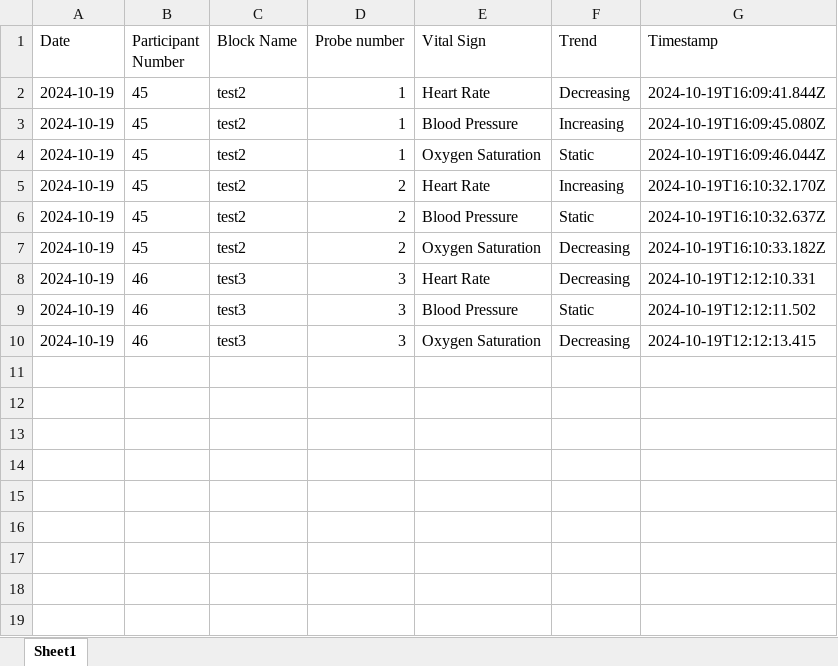
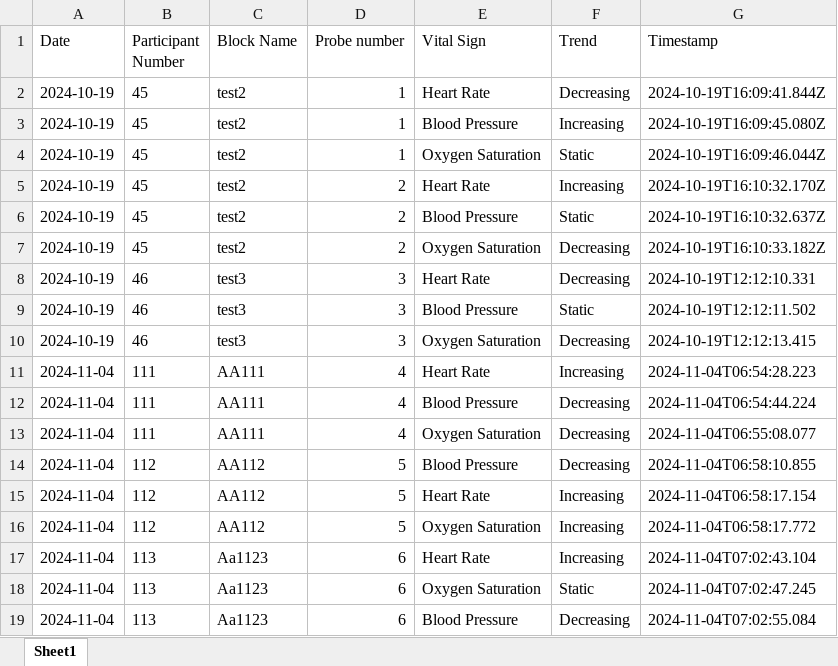
Before and after one commit to khushi-naik/probe-interface, an Excel workbook: trendData.xlsx, sheet Sheet1, drawn as a sheet; values as stored, in another font and other column widths than the file's, no borders; the diff names each change by its address in the sheet, - before the commit and + after, or states it on an @@ line.

Commit message:
can now deselect an vital completely and also create separate files for each participant

```diff
--- a/trendData.xlsx (sheet Sheet1)
+++ b/trendData.xlsx (sheet Sheet1)
+row 11: 2024-11-04 | 111 | AA111 | 4 | Heart Rate | Increasing | 2024-11-04T06:54:28.223
+row 12: 2024-11-04 | 111 | AA111 | 4 | Blood Pressure | Decreasing | 2024-11-04T06:54:44.224
+row 13: 2024-11-04 | 111 | AA111 | 4 | Oxygen Saturation | Decreasing | 2024-11-04T06:55:08.077
+row 14: 2024-11-04 | 112 | AA112 | 5 | Blood Pressure | Decreasing | 2024-11-04T06:58:10.855
+row 15: 2024-11-04 | 112 | AA112 | 5 | Heart Rate | Increasing | 2024-11-04T06:58:17.154
+row 16: 2024-11-04 | 112 | AA112 | 5 | Oxygen Saturation | Increasing | 2024-11-04T06:58:17.772
+row 17: 2024-11-04 | 113 | Aa1123 | 6 | Heart Rate | Increasing | 2024-11-04T07:02:43.104
+row 18: 2024-11-04 | 113 | Aa1123 | 6 | Oxygen Saturation | Static | 2024-11-04T07:02:47.245
+row 19: 2024-11-04 | 113 | Aa1123 | 6 | Blood Pressure | Decreasing | 2024-11-04T07:02:55.084
```
Also changed, not shown: alarmData.xlsx, 8 other files.
